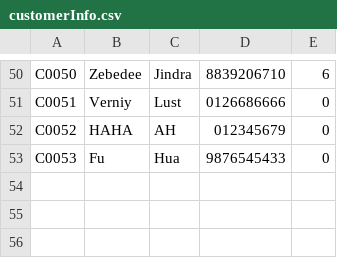
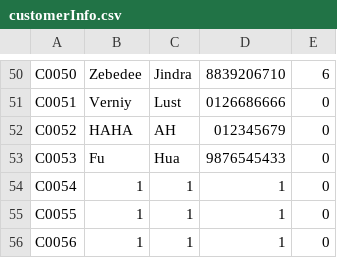
Before and after one commit to Soocyang/Java-Assignment, a CSV file: data/customerInfo.csv, drawn as a sheet; only a part is shown, gaps mark what is left out; the diff names each change by its address in the sheet, - before the commit and + after, or states it on an @@ line.

```diff
--- a/data/customerInfo.csv
+++ b/data/customerInfo.csv
+row 54: C0054 | 1 | 1 | 1 | 0
+row 55: C0055 | 1 | 1 | 1 | 0
+row 56: C0056 | 1 | 1 | 1 | 0
```
Also changed, not shown: data/appointmentInfo.csv, 9 other files.
